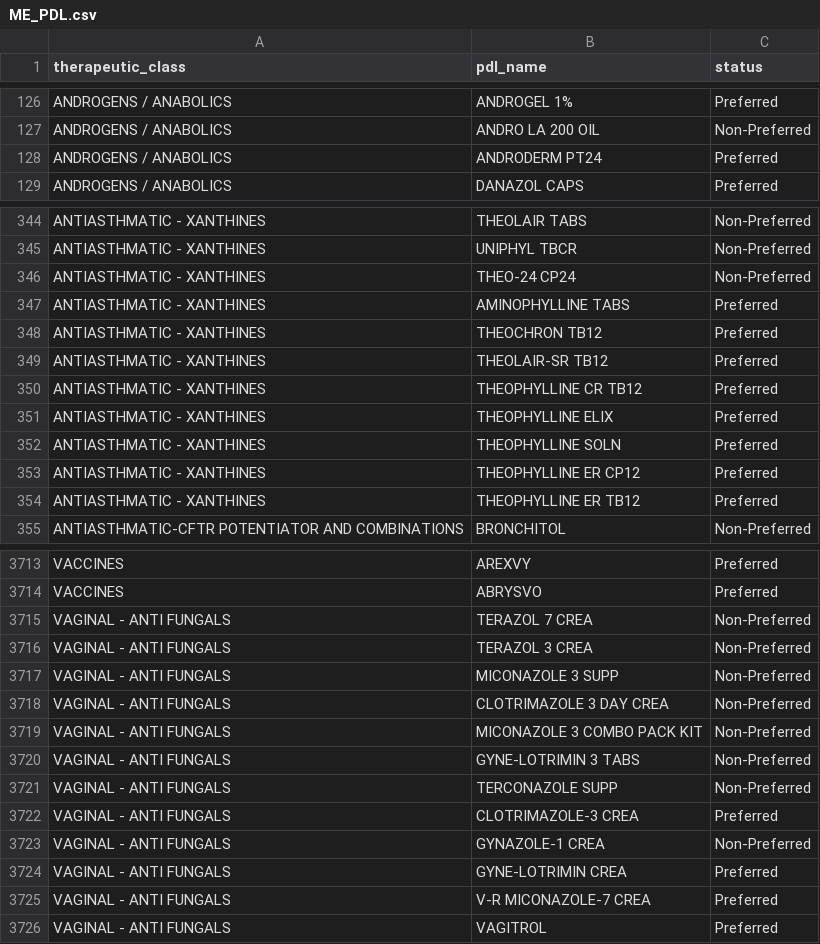
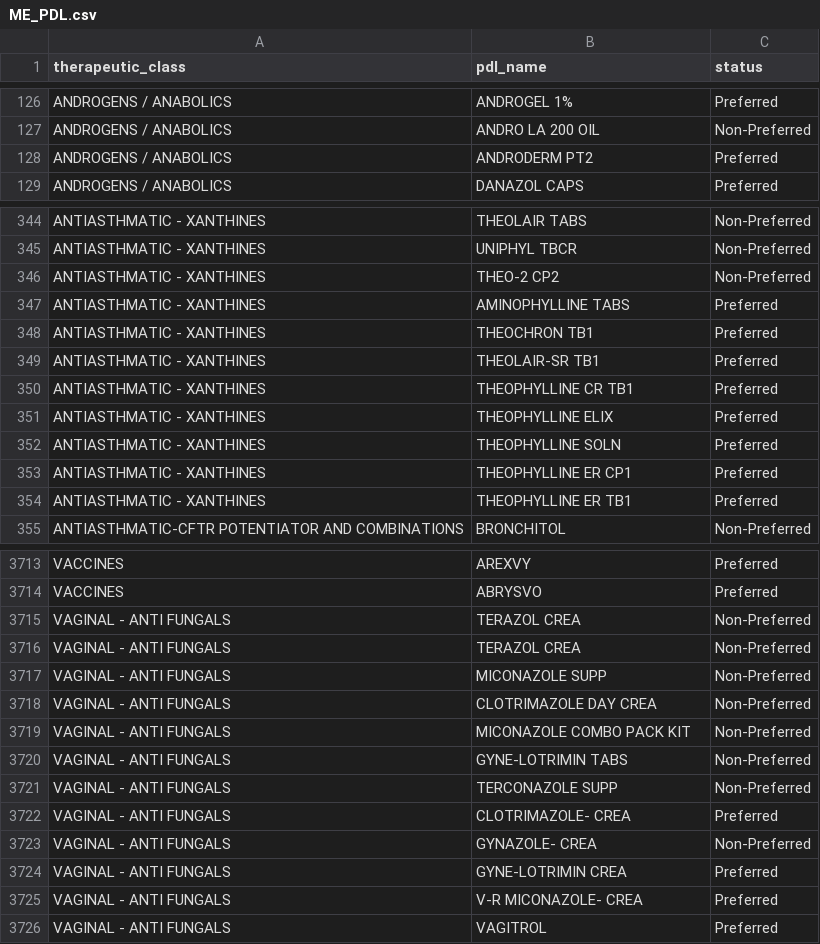
Before and after one commit to hgarrison-artia/PDL_Scraper, a CSV file: ME/ME_PDL.csv, drawn as a sheet; only a part is shown, gaps mark what is left out; the diff covers the shown part only.

```diff
--- a/ME/ME_PDL.csv
+++ b/ME/ME_PDL.csv
@@ -128 +128 @@ ANDROGENS / ANABOLICS,ANDRO LA 200  OIL,Non-Preferred
-ANDROGENS / ANABOLICS,ANDRODERM PT24,Preferred
+ANDROGENS / ANABOLICS,ANDRODERM PT2,Preferred
@@ -346 +346 @@ ANTIASTHMATIC - XANTHINES,UNIPHYL  TBCR,Non-Preferred
-ANTIASTHMATIC - XANTHINES,THEO-24  CP24,Non-Preferred
+ANTIASTHMATIC - XANTHINES,THEO-2 CP2,Non-Preferred
@@ -348,3 +348,3 @@ ANTIASTHMATIC - XANTHINES,AMINOPHYLLINE  TABS,Preferred
-ANTIASTHMATIC - XANTHINES,THEOCHRON  TB12,Preferred
-ANTIASTHMATIC - XANTHINES,THEOLAIR-SR  TB12,Preferred
-ANTIASTHMATIC - XANTHINES,THEOPHYLLINE CR  TB12,Preferred
+ANTIASTHMATIC - XANTHINES,THEOCHRON TB1,Preferred
+ANTIASTHMATIC - XANTHINES,THEOLAIR-SR TB1,Preferred
+ANTIASTHMATIC - XANTHINES,THEOPHYLLINE CR TB1,Preferred
@@ -353,3 +353,3 @@ ANTIASTHMATIC - XANTHINES,THEOPHYLLINE  SOLN,Preferred
-ANTIASTHMATIC - XANTHINES,THEOPHYLLINE ER  CP12,Preferred
-ANTIASTHMATIC - XANTHINES,THEOPHYLLINE ER  TB12,Preferred
+ANTIASTHMATIC - XANTHINES,THEOPHYLLINE ER CP1,Preferred
+ANTIASTHMATIC - XANTHINES,THEOPHYLLINE ER TB1,Preferred
 ANTIASTHMATIC-CFTR POTENTIATOR AND COMBINATIONS,BRONCHITOL,Non-Preferred
@@ -3747,10 +3746,10 @@ VACCINES,AREXVY,Preferred
 VACCINES,ABRYSVO,Preferred
-VAGINAL -  ANTI FUNGALS,TERAZOL 7  CREA,Non-Preferred
-VAGINAL -  ANTI FUNGALS,TERAZOL 3  CREA,Non-Preferred
-VAGINAL -  ANTI FUNGALS,MICONAZOLE 3  SUPP,Non-Preferred
-VAGINAL -  ANTI FUNGALS,CLOTRIMAZOLE 3 DAY  CREA,Non-Preferred
-VAGINAL -  ANTI FUNGALS,MICONAZOLE 3 COMBO PACK KIT,Non-Preferred
-VAGINAL -  ANTI FUNGALS,GYNE-LOTRIMIN 3  TABS,Non-Preferred
+VAGINAL -  ANTI FUNGALS,TERAZOL CREA,Non-Preferred
+VAGINAL -  ANTI FUNGALS,TERAZOL CREA,Non-Preferred
+VAGINAL -  ANTI FUNGALS,MICONAZOLE SUPP,Non-Preferred
+VAGINAL -  ANTI FUNGALS,CLOTRIMAZOLE DAY CREA,Non-Preferred
+VAGINAL -  ANTI FUNGALS,MICONAZOLE COMBO PACK KIT,Non-Preferred
+VAGINAL -  ANTI FUNGALS,GYNE-LOTRIMIN TABS,Non-Preferred
 VAGINAL -  ANTI FUNGALS,TERCONAZOLE SUPP,Non-Preferred
-VAGINAL -  ANTI FUNGALS,CLOTRIMAZOLE-3  CREA,Preferred
-VAGINAL -  ANTI FUNGALS,GYNAZOLE-1  CREA,Non-Preferred
+VAGINAL -  ANTI FUNGALS,CLOTRIMAZOLE- CREA,Preferred
+VAGINAL -  ANTI FUNGALS,GYNAZOLE- CREA,Non-Preferred
@@ -3758,2 +3757,2 @@ VAGINAL -  ANTI FUNGALS,GYNE-LOTRIMIN  CREA,Preferred
-VAGINAL -  ANTI FUNGALS,V-R MICONAZOLE-7  CREA,Preferred
+VAGINAL -  ANTI FUNGALS,V-R MICONAZOLE- CREA,Preferred
 VAGINAL -  ANTI FUNGALS,VAGITROL,Preferred
```
Also changed, not shown: 5 added rows, 5 removed rows and 143 edited cells elsewhere in this file, 1 other file.
